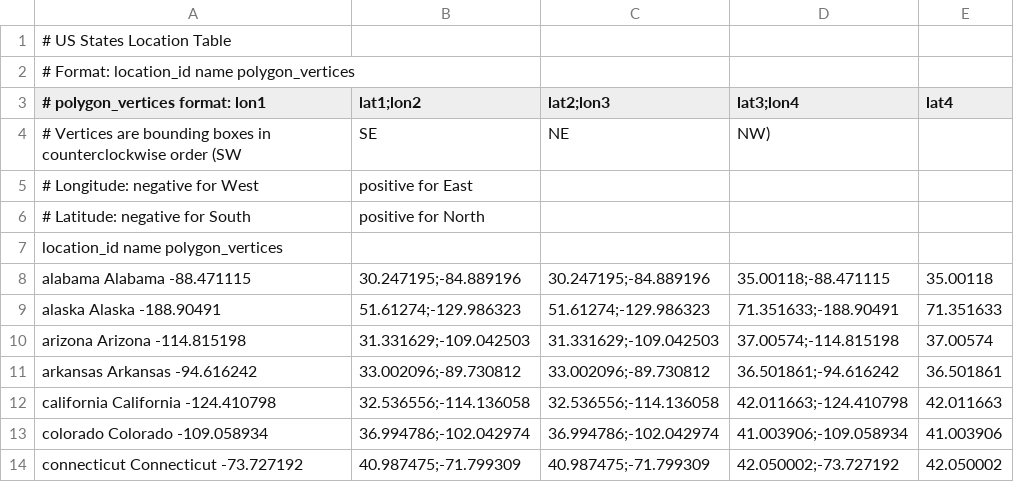
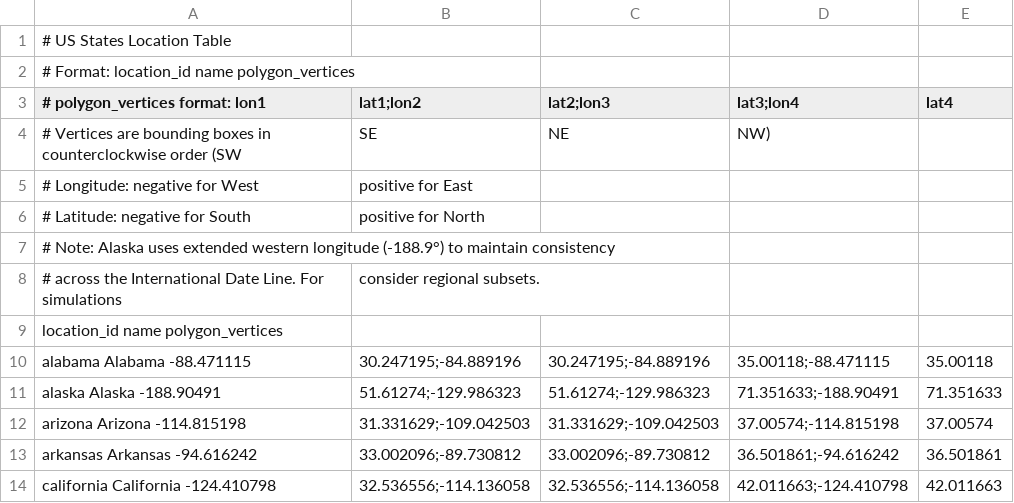
Before and after one commit to chengcli/planets, a CSV file: earth/us_states.csv, drawn as a sheet; only a part is shown; the shorter side is filled out with more unchanged rows; the diff names each change by its address in the sheet, - before the commit and + after, or states it on an @@ line.

```diff
--- a/earth/us_states.csv
+++ b/earth/us_states.csv
+row 7: # Note: Alaska uses extended western longitude (-188.9°) to maintain consistency
+row 8: # across the International Date Line. For simulations | consider regional subsets.
```
